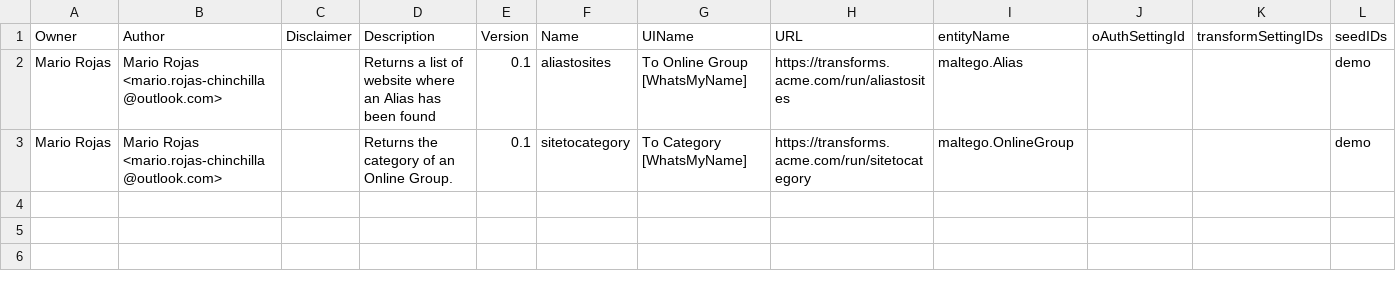
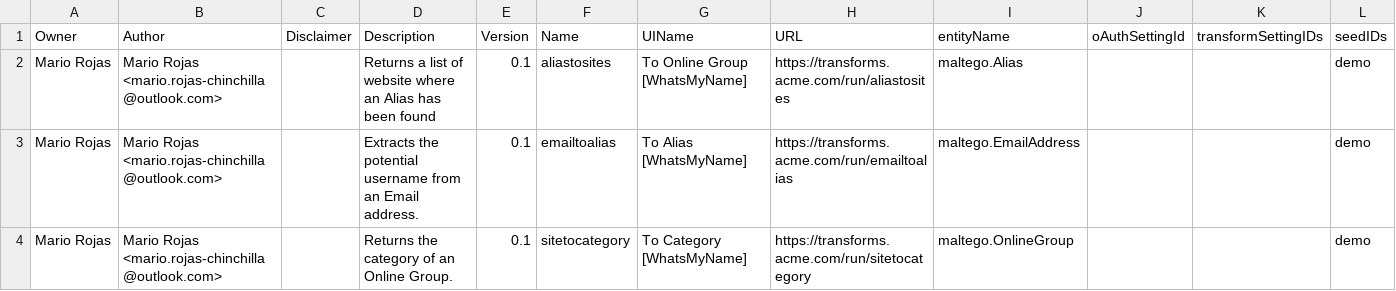
Before and after one commit to TURROKS/Maltego_WhatsMyName, a CSV file: transforms.csv, drawn as a sheet.

Commit message:
Added EmailToAlias Transform

```diff
--- a/transforms.csv
+++ b/transforms.csv
@@ -2,2 +2,3 @@ Owner,Author,Disclaimer,Description,Version,Name,UIName,URL,entityName,oAuthSett
 Mario Rojas,Mario Rojas <mario.rojas-chinchilla@outlook.com>,,Returns a list of website where an Alias has been found,0.1,aliastosites,To Online Group [WhatsMyName],https://transforms.acme.com/run/aliastosites,maltego.Alias,,,demo
+Mario Rojas,Mario Rojas <mario.rojas-chinchilla@outlook.com>,,Extracts the potential username from an Email address.,0.1,emailtoalias,To Alias [WhatsMyName],https://transforms.acme.com/run/emailtoalias,maltego.EmailAddress,,,demo
 Mario Rojas,Mario Rojas <mario.rojas-chinchilla@outlook.com>,,Returns the category of an Online Group.,0.1,sitetocategory,To Category [WhatsMyName],https://transforms.acme.com/run/sitetocategory,maltego.OnlineGroup,,,demo
```
Also changed, not shown: 2 other files.
